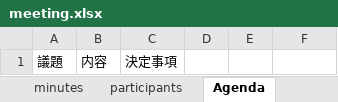
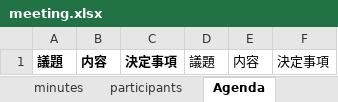
Before and after one commit to precariatmods/agent-guidelines, an Excel workbook: meeting-minutes/template/meeting.xlsx, sheet Agenda, drawn as a sheet; values as stored, in another font and other column widths than the file's, no borders; the diff names each change by its address in the sheet, - before the commit and + after, or states it on an @@ line.

```diff
--- a/meeting-minutes/template/meeting.xlsx (sheet Agenda)
+++ b/meeting-minutes/template/meeting.xlsx (sheet Agenda)
-A1:C1 bold: off
+A1:C1 bold: on
-D1: (empty)
+D1: 議題
-E1: (empty)
+E1: 内容
-F1: (empty)
+F1: 決定事項
```
Also changed, not shown: sheet minutes, sheet header, sheet participants, formulas that keep their value.
